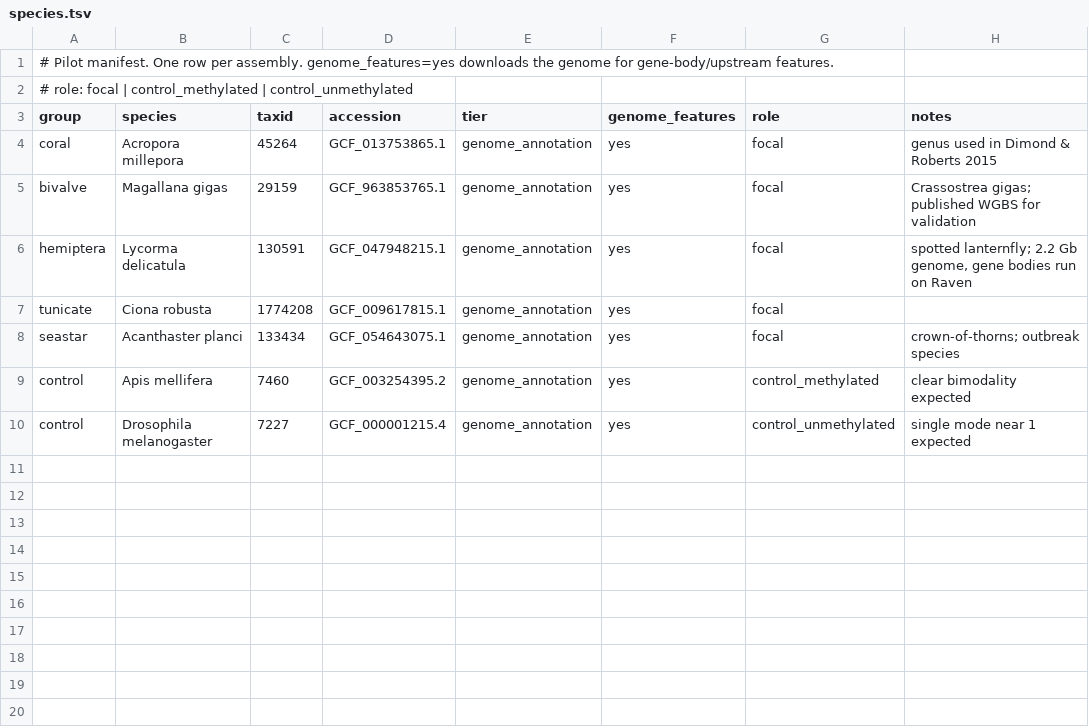
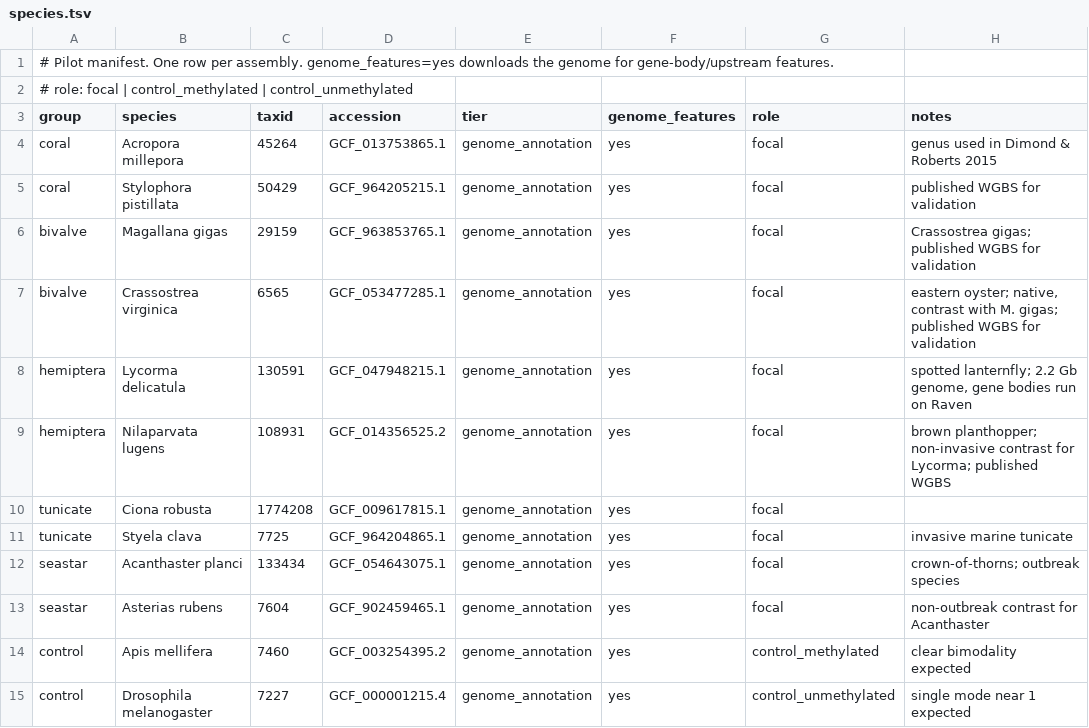
Before and after one commit to sr320/project-cpg-me, a TSV file: manifest/species.tsv, drawn as a sheet; the diff names each change by its address in the sheet, - before the commit and + after, or states it on an @@ line.

```diff
--- a/manifest/species.tsv
+++ b/manifest/species.tsv
+row 5: coral | Stylophora pistillata | 50429 | GCF_964205215.1 | genome_annotation | yes | focal | published WGBS for validation
+row 7: bivalve | Crassostrea virginica | 6565 | GCF_053477285.1 | genome_annotation | yes | focal | eastern oyster; native, contrast with M. gigas; published WGBS for validation
+row 9: hemiptera | Nilaparvata lugens | 108931 | GCF_014356525.2 | genome_annotation | yes | focal | brown planthopper; non-invasive contrast for Lycorma; published WGBS
+row 11: tunicate | Styela clava | 7725 | GCF_964204865.1 | genome_annotation | yes | focal | invasive marine tunicate
+row 13: seastar | Asterias rubens | 7604 | GCF_902459465.1 | genome_annotation | yes | focal | non-outbreak contrast for Acanthaster
```
